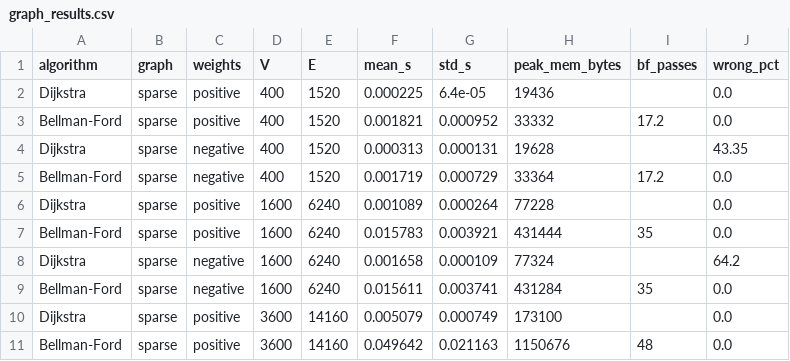
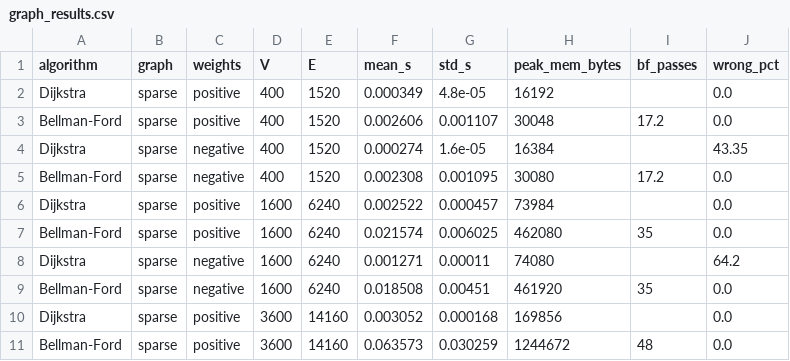
Before and after one commit to AbdurRafey237/foodroute-algo-eval, a CSV file: results/graph_results.csv, drawn as a sheet; only a part is shown; the diff covers the shown part only.

```diff
--- a/results/graph_results.csv
+++ b/results/graph_results.csv
@@ -1,11 +1,11 @@
 algorithm,graph,weights,V,E,mean_s,std_s,peak_mem_bytes,bf_passes,wrong_pct
-Dijkstra,sparse,positive,400,1520,0.000225,6.4e-05,19436,,0.0
-Bellman-Ford,sparse,positive,400,1520,0.001821,0.000952,33332,17.2,0.0
-Dijkstra,sparse,negative,400,1520,0.000313,0.000131,19628,,43.35
-Bellman-Ford,sparse,negative,400,1520,0.001719,0.000729,33364,17.2,0.0
-Dijkstra,sparse,positive,1600,6240,0.001089,0.000264,77228,,0.0
-Bellman-Ford,sparse,positive,1600,6240,0.015783,0.003921,431444,35,0.0
-Dijkstra,sparse,negative,1600,6240,0.001658,0.000109,77324,,64.2
-Bellman-Ford,sparse,negative,1600,6240,0.015611,0.003741,431284,35,0.0
-Dijkstra,sparse,positive,3600,14160,0.005079,0.000749,173100,,0.0
-Bellman-Ford,sparse,positive,3600,14160,0.049642,0.021163,1150676,48,0.0
+Dijkstra,sparse,positive,400,1520,0.000349,4.8e-05,16192,,0.0
+Bellman-Ford,sparse,positive,400,1520,0.002606,0.001107,30048,17.2,0.0
+Dijkstra,sparse,negative,400,1520,0.000274,1.6e-05,16384,,43.35
+Bellman-Ford,sparse,negative,400,1520,0.002308,0.001095,30080,17.2,0.0
+Dijkstra,sparse,positive,1600,6240,0.002522,0.000457,73984,,0.0
+Bellman-Ford,sparse,positive,1600,6240,0.021574,0.006025,462080,35,0.0
+Dijkstra,sparse,negative,1600,6240,0.001271,0.00011,74080,,64.2
+Bellman-Ford,sparse,negative,1600,6240,0.018508,0.00451,461920,35,0.0
+Dijkstra,sparse,positive,3600,14160,0.003052,0.000168,169856,,0.0
+Bellman-Ford,sparse,positive,3600,14160,0.063573,0.030259,1244672,48,0.0
```
Also changed, not shown: 90 edited cells elsewhere in this file, results/sort_results.csv, 8 other files.
